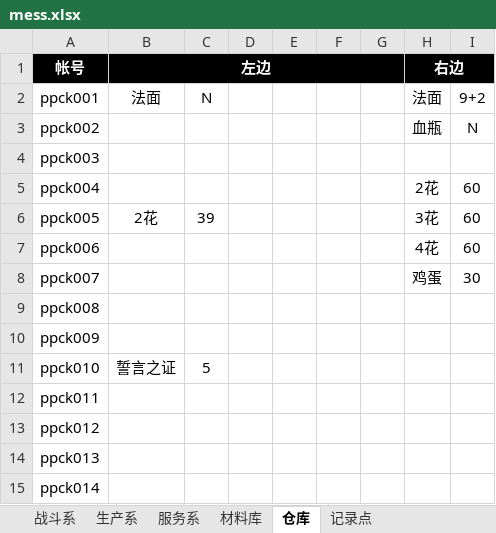
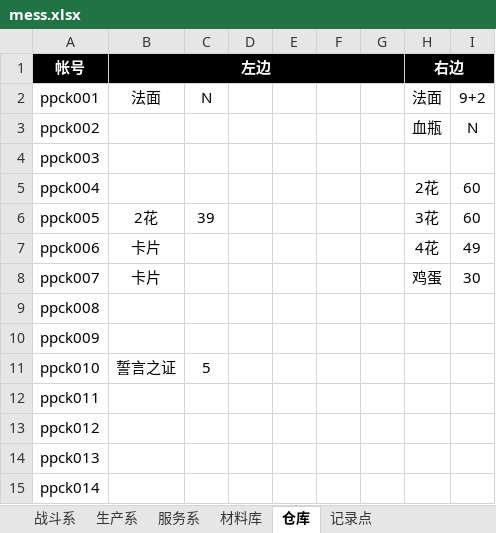
Before and after one commit to Panan911/pkml, an Excel workbook: mess.xlsx, sheet 仓库, drawn as a sheet; only a part is shown; values as stored, in another font and other column widths than the file's, no borders; the diff names each change by its address in the sheet, - before the commit and + after, or states it on an @@ line.

```diff
--- a/mess.xlsx (sheet 仓库)
+++ b/mess.xlsx (sheet 仓库)
-B7:B8 (左边): (empty)
+B7:B8 (左边): 卡片
-I7: 60
+I7: 49
```
Also changed, not shown: sheet 材料库.
